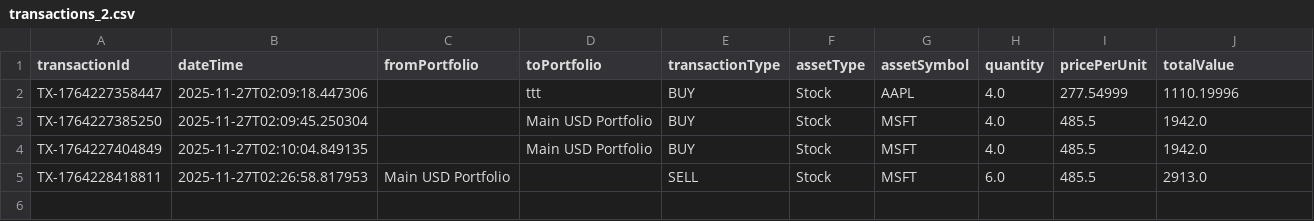
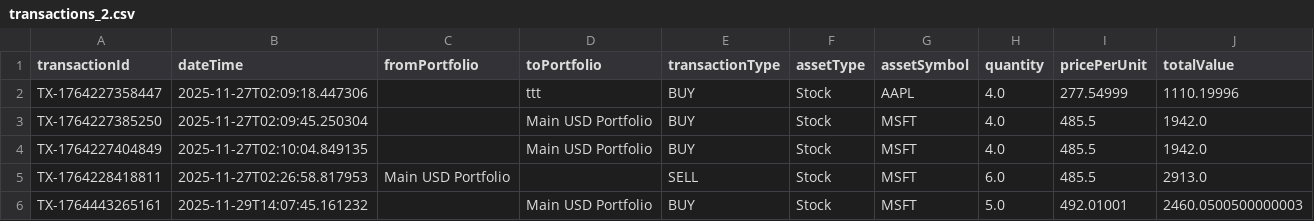
Before and after one commit to BradDai/Group-Project, a CSV file: data/transactions/transactions_2.csv, drawn as a sheet.

Commit message:
buy asset 2.1

```diff
--- a/data/transactions/transactions_2.csv
+++ b/data/transactions/transactions_2.csv
@@ -5 +5,2 @@ TX-1764227404849,2025-11-27T02:10:04.849135,,Main USD Portfolio,BUY,Stock,MSFT,4
 TX-1764228418811,2025-11-27T02:26:58.817953,Main USD Portfolio,,SELL,Stock,MSFT,6.0,485.5,2913.0
+TX-1764443265161,2025-11-29T14:07:45.161232,,Main USD Portfolio,BUY,Stock,MSFT,5.0,492.01001,2460.0500500000003
```
Also changed, not shown: 1 other file.
